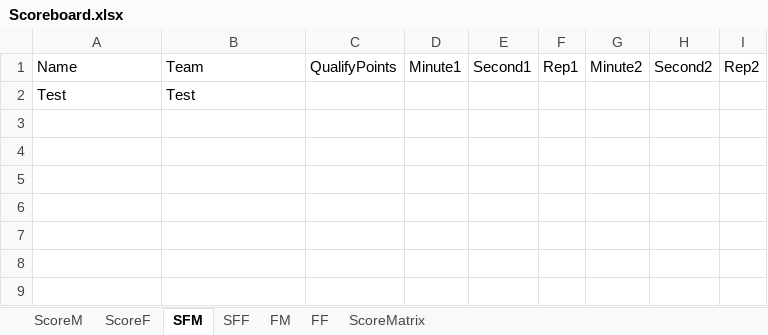
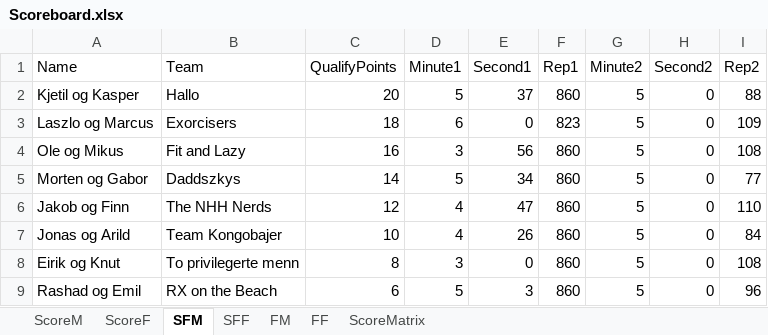
Before and after one commit to liyuanhao86/streamlit, an Excel workbook: Scoreboard.xlsx, sheet SFM, drawn as a sheet; values as stored, in another font and other column widths than the file's, no borders; removed rows and columns are numbered as before the commit, all else as after; the diff names each change by its address in the sheet, - before the commit and + after, or states it on an @@ line.

Commit message:
Add files via upload

```diff
--- a/Scoreboard.xlsx (sheet SFM)
+++ b/Scoreboard.xlsx (sheet SFM)
-row 2: Test | Test
+row 2: Kjetil og Kasper | Hallo | 20 | 5 | 37 | 860 | 5 | 0 | 88
+row 3: Laszlo og Marcus | Exorcisers | 18 | 6 | 0 | 823 | 5 | 0 | 109
+row 4: Ole og Mikus | Fit and Lazy | 16 | 3 | 56 | 860 | 5 | 0 | 108
+row 5: Morten og Gabor | Daddszkys | 14 | 5 | 34 | 860 | 5 | 0 | 77
+row 6: Jakob og Finn | The NHH Nerds | 12 | 4 | 47 | 860 | 5 | 0 | 110
+row 7: Jonas og Arild | Team Kongobajer | 10 | 4 | 26 | 860 | 5 | 0 | 84
+row 8: Eirik og Knut | To privilegerte menn | 8 | 3 | 0 | 860 | 5 | 0 | 108
+row 9: Rashad og Emil | RX on the Beach | 6 | 5 | 3 | 860 | 5 | 0 | 96
```
Also changed, not shown: sheet SFF.
